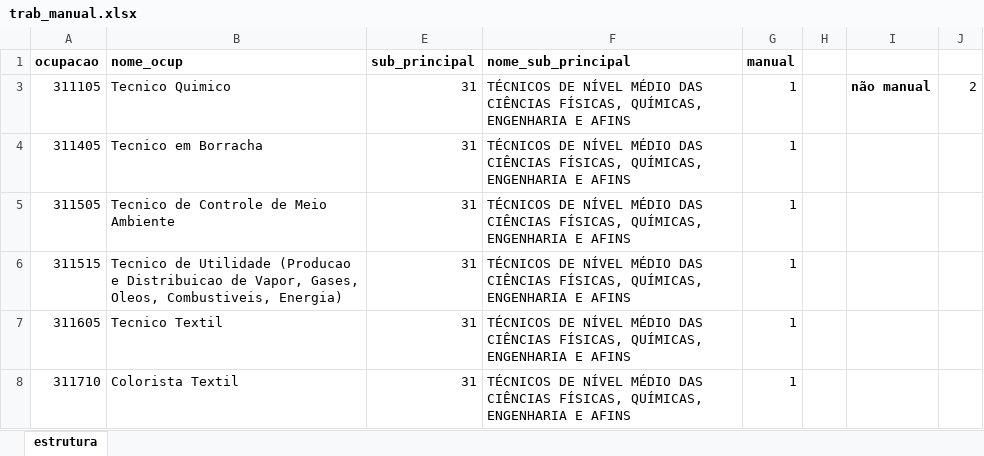
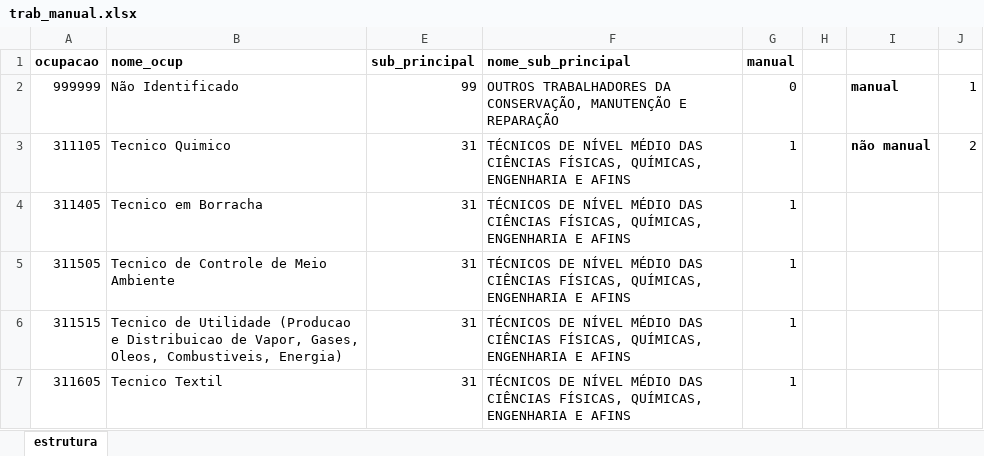
Before and after one commit to julialeitecl/novocaged, an Excel workbook: documentacao/trab_manual.xlsx, sheet estrutura, drawn as a sheet; only a part is shown; the shorter side is filled out with more unchanged rows; values as stored, in another font and other column widths than the file's, no borders; the diff covers the shown part only; the diff names each change by its address in the sheet, - before the commit and + after, or states it on an @@ line.

```diff
--- a/documentacao/trab_manual.xlsx (sheet estrutura)
+++ b/documentacao/trab_manual.xlsx (sheet estrutura)
@@ row 2 unhidden: 999999 | Não Identificado | 99 | OUTROS TRABALHADORES DA CONSERVAÇÃO, MANUTENÇÃO E REPARAÇÃO | 0 |  | manual | 1 @@
```
Also changed, not shown: 188 hidden or unhidden rows elsewhere in this sheet, 13 other files.
